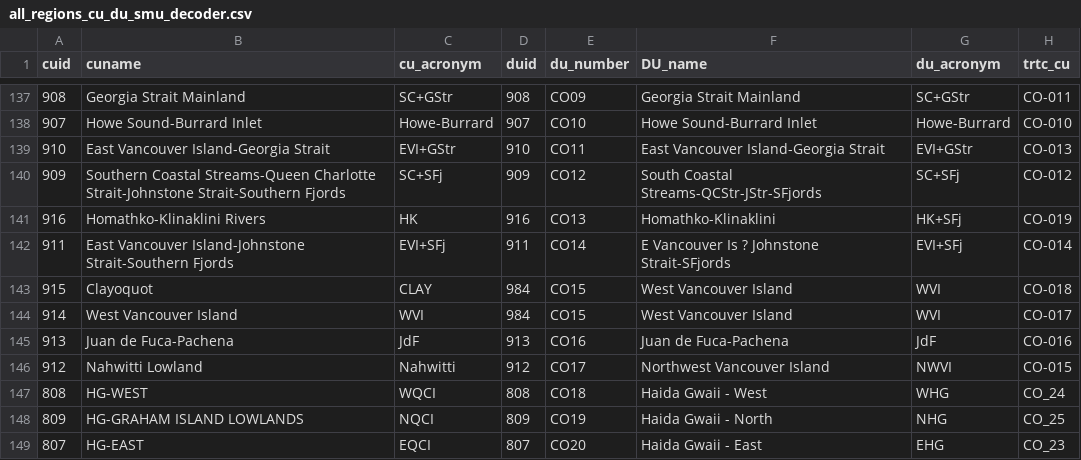
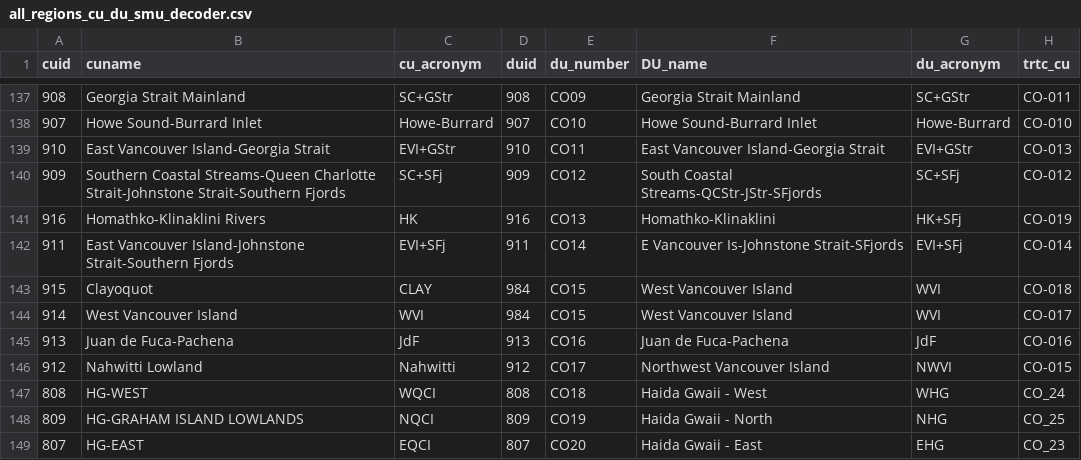
Before and after one commit to salmonwatersheds/decoders, a CSV file: tables/all_regions_cu_du_smu_decoder.csv, drawn as a sheet; only a part is shown, gaps mark what is left out; the diff names each change by its address in the sheet, - before the commit and + after, or states it on an @@ line.

```diff
--- a/tables/all_regions_cu_du_smu_decoder.csv
+++ b/tables/all_regions_cu_du_smu_decoder.csv
-F142 (DU_name): E Vancouver Is ? Johnstone Strait-SFjords
+F142 (DU_name): E Vancouver Is-Johnstone Strait-SFjords
```
Also changed, not shown: tables/all_regions_cu_du_smu_decoder_definitions.csv, 1 other file.
